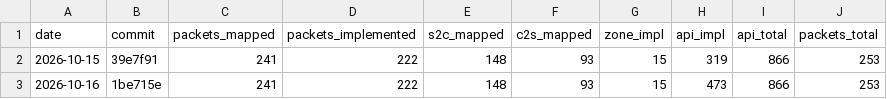
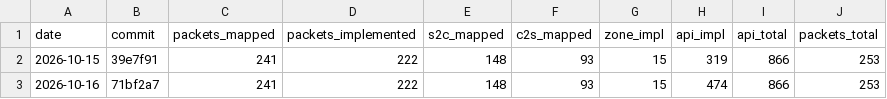
Before and after one commit to AlexPerrin/osrs-plugins-reverse, a CSV file: docs/progress-history.csv, drawn as a sheet.

```diff
--- a/docs/progress-history.csv
+++ b/docs/progress-history.csv
@@ -2,2 +2,2 @@ date,commit,packets_mapped,packets_implemented,s2c_mapped,c2s_mapped,zone_impl,a
 2026-10-15,39e7f91,241,222,148,93,15,319,866,253
-2026-10-16,1be715e,241,222,148,93,15,473,866,253
+2026-10-16,71bf2a7,241,222,148,93,15,474,866,253
```
Also changed, not shown: 3 other files.
